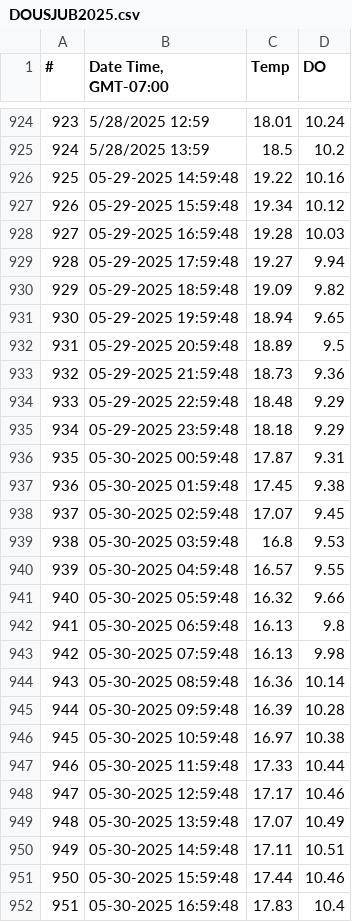
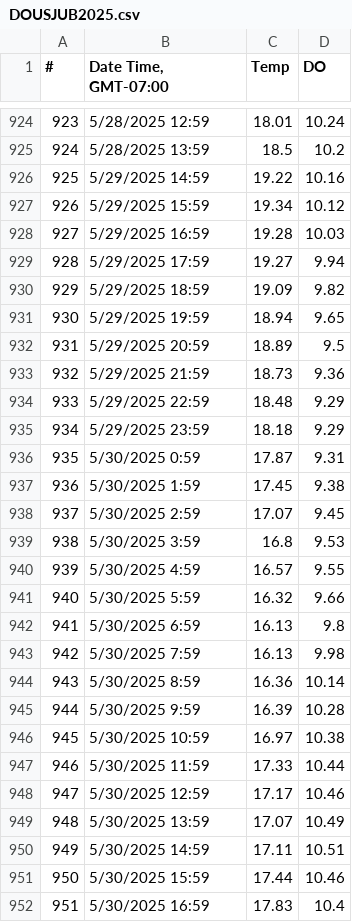
Before and after one commit to GSTsalmon/Cowichan2025DataRepo, a CSV file: DOUSJUB2025.csv, drawn as a sheet; only a part is shown, gaps mark what is left out; the diff covers the shown part only.

```diff
--- a/DOUSJUB2025.csv
+++ b/DOUSJUB2025.csv
@@ -925,28 +925,28 @@
 924,5/28/2025 13:59,18.5,10.2
-925,05-29-2025 14:59:48,19.22,10.16
-926,05-29-2025 15:59:48,19.34,10.12
-927,05-29-2025 16:59:48,19.28,10.03
-928,05-29-2025 17:59:48,19.27,9.94
-929,05-29-2025 18:59:48,19.09,9.82
-930,05-29-2025 19:59:48,18.94,9.65
-931,05-29-2025 20:59:48,18.89,9.5
-932,05-29-2025 21:59:48,18.73,9.36
-933,05-29-2025 22:59:48,18.48,9.29
-934,05-29-2025 23:59:48,18.18,9.29
-935,05-30-2025 00:59:48,17.87,9.31
-936,05-30-2025 01:59:48,17.45,9.38
-937,05-30-2025 02:59:48,17.07,9.45
-938,05-30-2025 03:59:48,16.8,9.53
-939,05-30-2025 04:59:48,16.57,9.55
-940,05-30-2025 05:59:48,16.32,9.66
-941,05-30-2025 06:59:48,16.13,9.8
-942,05-30-2025 07:59:48,16.13,9.98
-943,05-30-2025 08:59:48,16.36,10.14
-944,05-30-2025 09:59:48,16.39,10.28
-945,05-30-2025 10:59:48,16.97,10.38
-946,05-30-2025 11:59:48,17.33,10.44
-947,05-30-2025 12:59:48,17.17,10.46
-948,05-30-2025 13:59:48,17.07,10.49
-949,05-30-2025 14:59:48,17.11,10.51
-950,05-30-2025 15:59:48,17.44,10.46
-951,05-30-2025 16:59:48,17.83,10.4
+925,5/29/2025 14:59,19.22,10.16
+926,5/29/2025 15:59,19.34,10.12
+927,5/29/2025 16:59,19.28,10.03
+928,5/29/2025 17:59,19.27,9.94
+929,5/29/2025 18:59,19.09,9.82
+930,5/29/2025 19:59,18.94,9.65
+931,5/29/2025 20:59,18.89,9.5
+932,5/29/2025 21:59,18.73,9.36
+933,5/29/2025 22:59,18.48,9.29
+934,5/29/2025 23:59,18.18,9.29
+935,5/30/2025 0:59,17.87,9.31
+936,5/30/2025 1:59,17.45,9.38
+937,5/30/2025 2:59,17.07,9.45
+938,5/30/2025 3:59,16.8,9.53
+939,5/30/2025 4:59,16.57,9.55
+940,5/30/2025 5:59,16.32,9.66
+941,5/30/2025 6:59,16.13,9.8
+942,5/30/2025 7:59,16.13,9.98
+943,5/30/2025 8:59,16.36,10.14
+944,5/30/2025 9:59,16.39,10.28
+945,5/30/2025 10:59,16.97,10.38
+946,5/30/2025 11:59,17.33,10.44
+947,5/30/2025 12:59,17.17,10.46
+948,5/30/2025 13:59,17.07,10.49
+949,5/30/2025 14:59,17.11,10.51
+950,5/30/2025 15:59,17.44,10.46
+951,5/30/2025 16:59,17.83,10.4
```
Also changed, not shown: 91 edited cells elsewhere in this file, DODSJUB2025.csv, DOSomenosDS2025.csv, 2 other files.
